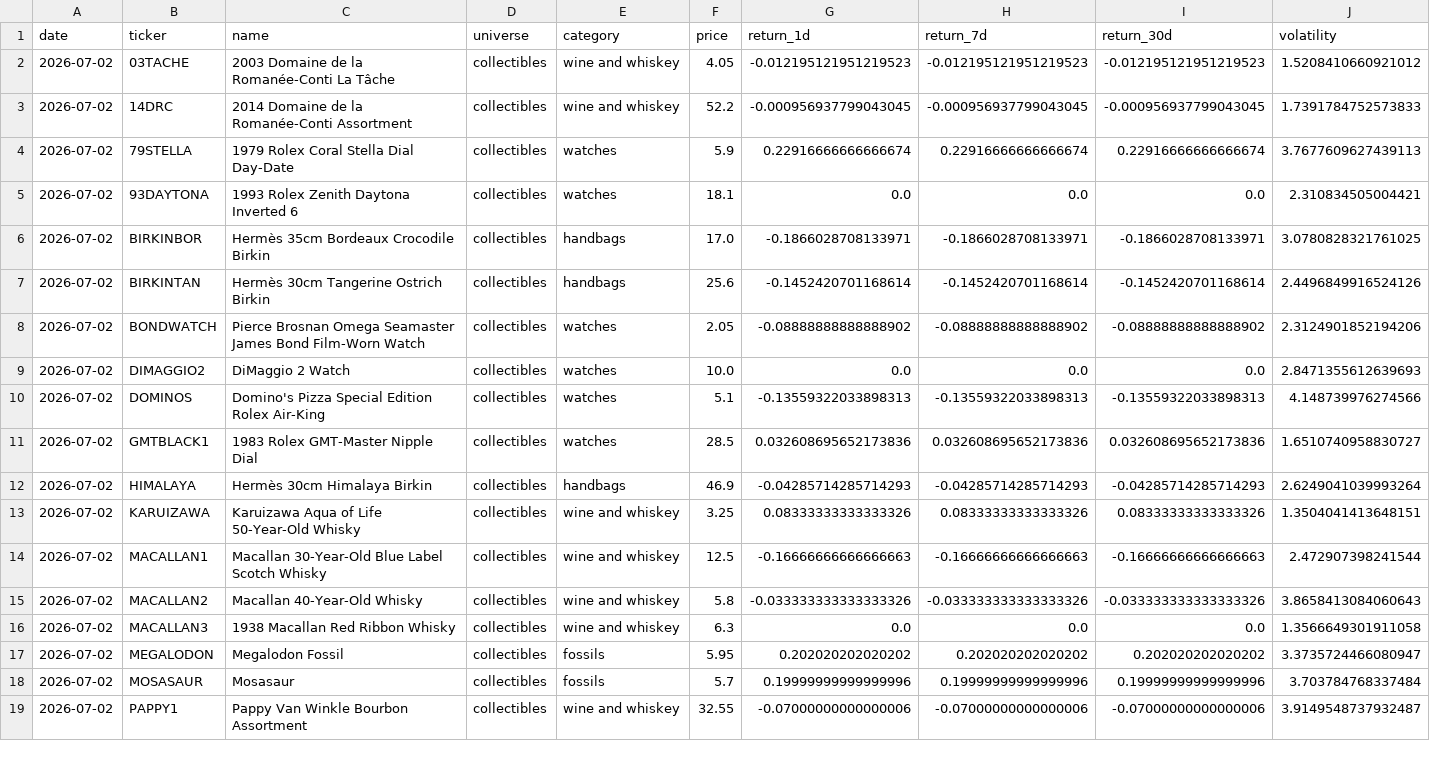
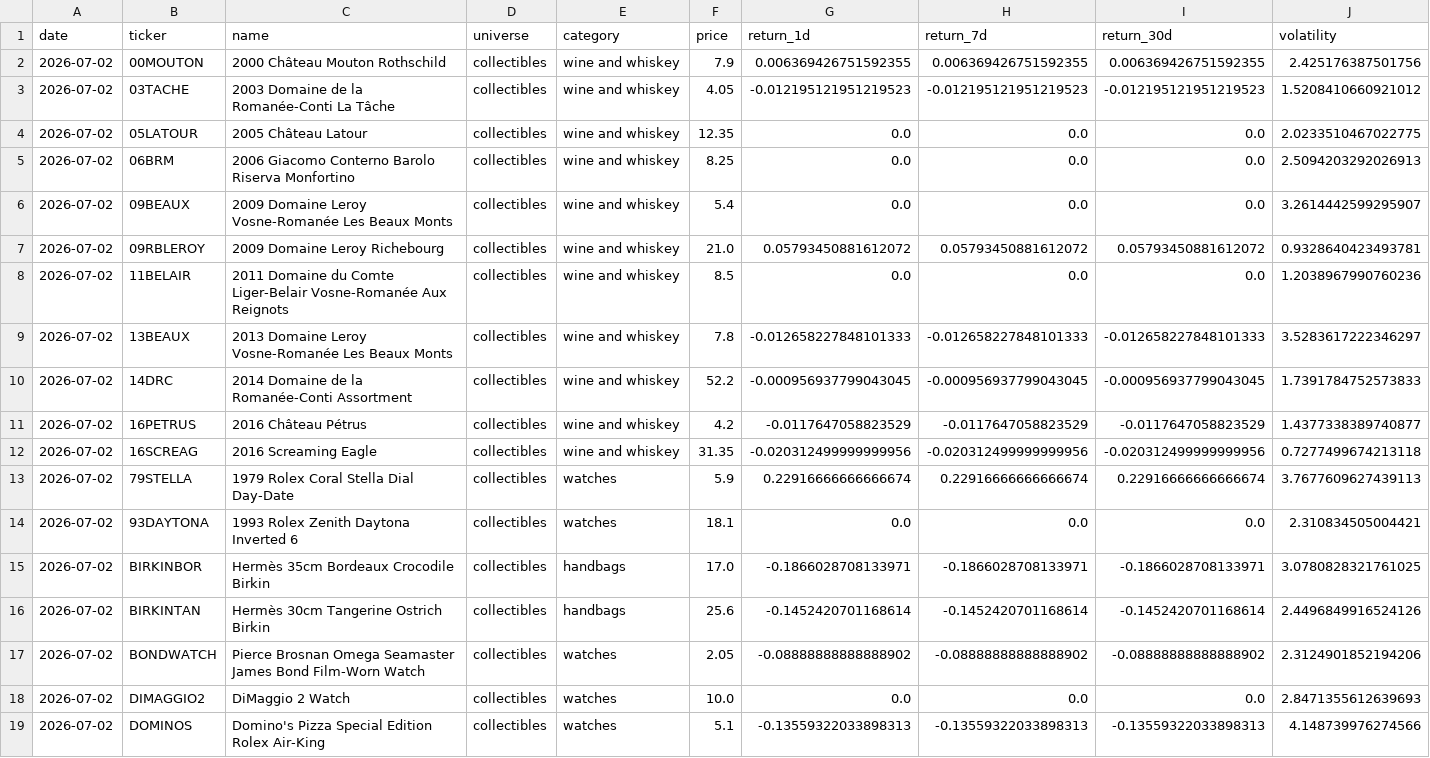
Before and after one commit to Marshdoggo/rally-terminal, a CSV file: data/processed/universe_export.csv, drawn as a sheet; only a part is shown; the shorter side is filled out with more unchanged rows; rows hold the shown columns only; the diff names each change by its address in the sheet, - before the commit and + after, or states it on an @@ line.

Commit message:
Add 05LATOUR quarterly price history

```diff
--- a/data/processed/universe_export.csv
+++ b/data/processed/universe_export.csv
+row 2: 2026-07-02 | 00MOUTON | 2000 Château Mouton Rothschild | collectibles | wine and whiskey | 7.9 | 0.006369426751592355 | 0.006369426751592355 | 0.006369426751592355 | 2.425176387501756
+row 4: 2026-07-02 | 05LATOUR | 2005 Château Latour | collectibles | wine and whiskey | 12.35 | 0.0 | 0.0 | 0.0 | 2.0233510467022775
+row 5: 2026-07-02 | 06BRM | 2006 Giacomo Conterno Barolo Riserva Monfortino | collectibles | wine and whiskey | 8.25 | 0.0 | 0.0 | 0.0 | 2.5094203292026913
+row 6: 2026-07-02 | 09BEAUX | 2009 Domaine Leroy Vosne-Romanée Les Beaux Monts | collectibles | wine and whiskey | 5.4 | 0.0 | 0.0 | 0.0 | 3.2614442599295907
+row 7: 2026-07-02 | 09RBLEROY | 2009 Domaine Leroy Richebourg | collectibles | wine and whiskey | 21.0 | 0.05793450881612072 | 0.05793450881612072 | 0.05793450881612072 | 0.9328640423493781
+row 8: 2026-07-02 | 11BELAIR | 2011 Domaine du Comte Liger-Belair Vosne-Romanée Aux Reignots | collectibles | wine and whiskey | 8.5 | 0.0 | 0.0 | 0.0 | 1.2038967990760236
+row 9: 2026-07-02 | 13BEAUX | 2013 Domaine Leroy Vosne-Romanée Les Beaux Monts | collectibles | wine and whiskey | 7.8 | -0.012658227848101333 | -0.012658227848101333 | -0.012658227848101333 | 3.5283617222346297
+row 11: 2026-07-02 | 16PETRUS | 2016 Château Pétrus | collectibles | wine and whiskey | 4.2 | -0.0117647058823529 | -0.0117647058823529 | -0.0117647058823529 | 1.4377338389740877
+row 12: 2026-07-02 | 16SCREAG | 2016 Screaming Eagle | collectibles | wine and whiskey | 31.35 | -0.020312499999999956 | -0.020312499999999956 | -0.020312499999999956 | 0.7277499674213118
```
Also changed, not shown: data/normalized/import_runs.csv, data/processed/exchange_data_quality_report.csv, 16 other files.
